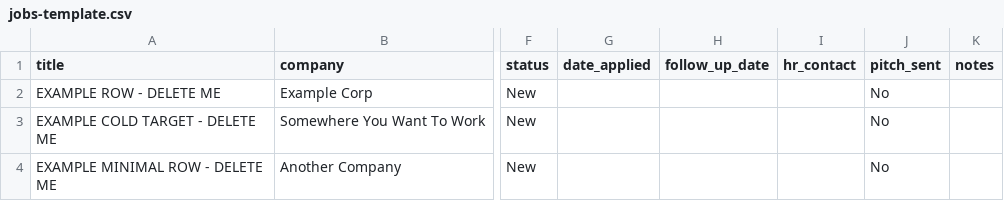
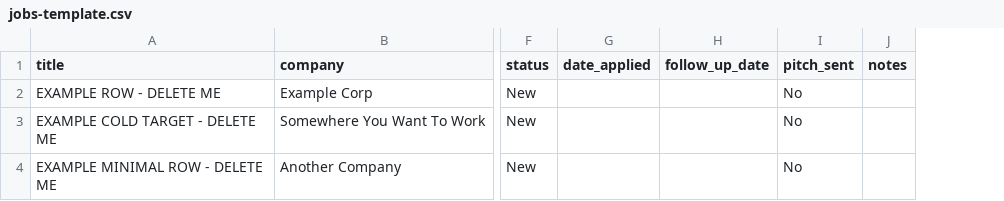
Before and after one commit to bhola1991/job_triage, a CSV file: jobs-template.csv, drawn as a sheet; only a part is shown, gaps mark what is left out; the diff names each change by its address in the sheet, - before the commit and + after, or states it on an @@ line.

```diff
--- a/jobs-template.csv
+++ b/jobs-template.csv
-column I (hr_contact), empty
```
Also changed, not shown: 1 other file.
